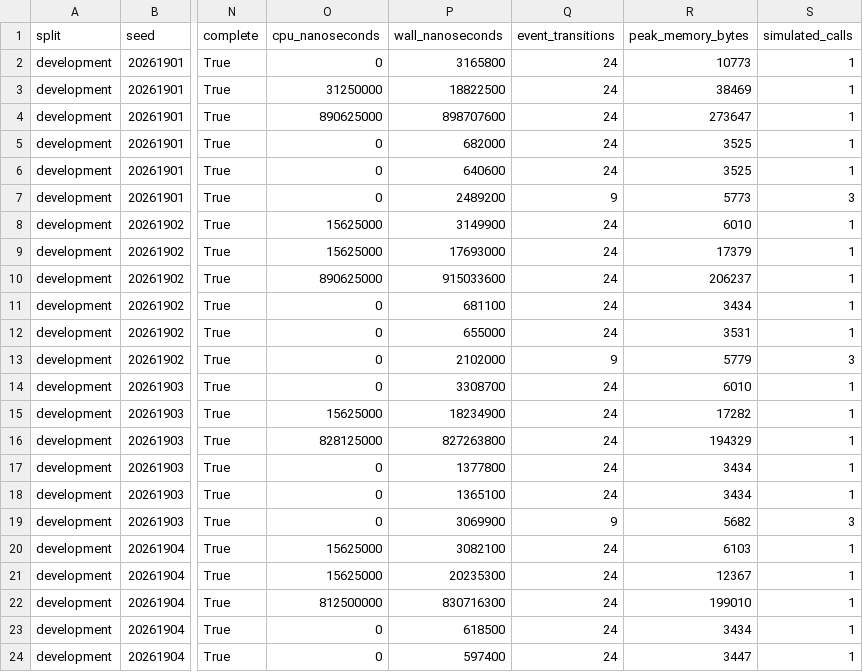
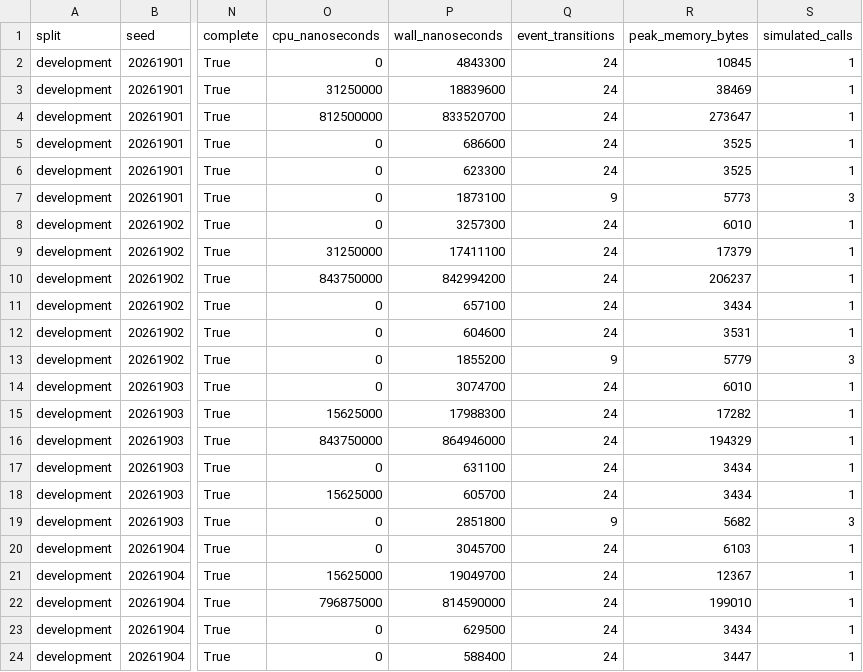
Before and after one commit to crakashp2905-hub/memory-fabric, a CSV file: research/results/cdm/offline-qualification/architecture-superiority-r5v3-development/cases.csv, drawn as a sheet; only a part is shown, gaps mark what is left out; the diff covers the shown part only; the diff names each change by its address in the sheet, - before the commit and + after, or states it on an @@ line.

```diff
--- a/research/results/cdm/offline-qualification/architecture-superiority-r5v3-development/cases.csv
+++ b/research/results/cdm/offline-qualification/architecture-superiority-r5v3-development/cases.csv
-P2 (wall_nanoseconds): 3165800
+P2 (wall_nanoseconds): 4843300
-R2 (peak_memory_bytes): 10773
+R2 (peak_memory_bytes): 10845
-P3 (wall_nanoseconds): 18822500
+P3 (wall_nanoseconds): 18839600
-O4 (cpu_nanoseconds): 890625000
+O4 (cpu_nanoseconds): 812500000
-P4 (wall_nanoseconds): 898707600
+P4 (wall_nanoseconds): 833520700
-P5 (wall_nanoseconds): 682000
+P5 (wall_nanoseconds): 686600
-P6 (wall_nanoseconds): 640600
+P6 (wall_nanoseconds): 623300
-P7 (wall_nanoseconds): 2489200
+P7 (wall_nanoseconds): 1873100
-O8 (cpu_nanoseconds): 15625000
+O8 (cpu_nanoseconds): 0
-P8 (wall_nanoseconds): 3149900
+P8 (wall_nanoseconds): 3257300
-O9 (cpu_nanoseconds): 15625000
+O9 (cpu_nanoseconds): 31250000
-P9 (wall_nanoseconds): 17693000
+P9 (wall_nanoseconds): 17411100
-O10 (cpu_nanoseconds): 890625000
+O10 (cpu_nanoseconds): 843750000
-P10 (wall_nanoseconds): 915033600
+P10 (wall_nanoseconds): 842994200
-P11 (wall_nanoseconds): 681100
+P11 (wall_nanoseconds): 657100
-P12 (wall_nanoseconds): 655000
+P12 (wall_nanoseconds): 604600
-P13 (wall_nanoseconds): 2102000
+P13 (wall_nanoseconds): 1855200
-P14 (wall_nanoseconds): 3308700
+P14 (wall_nanoseconds): 3074700
-P15 (wall_nanoseconds): 18234900
+P15 (wall_nanoseconds): 17988300
-O16 (cpu_nanoseconds): 828125000
+O16 (cpu_nanoseconds): 843750000
-P16 (wall_nanoseconds): 827263800
+P16 (wall_nanoseconds): 864946000
-P17 (wall_nanoseconds): 1377800
+P17 (wall_nanoseconds): 631100
-O18 (cpu_nanoseconds): 0
+O18 (cpu_nanoseconds): 15625000
-P18 (wall_nanoseconds): 1365100
+P18 (wall_nanoseconds): 605700
-P19 (wall_nanoseconds): 3069900
+P19 (wall_nanoseconds): 2851800
-O20 (cpu_nanoseconds): 15625000
+O20 (cpu_nanoseconds): 0
-P20 (wall_nanoseconds): 3082100
+P20 (wall_nanoseconds): 3045700
-P21 (wall_nanoseconds): 20235300
+P21 (wall_nanoseconds): 19049700
-O22 (cpu_nanoseconds): 812500000
+O22 (cpu_nanoseconds): 796875000
-P22 (wall_nanoseconds): 830716300
+P22 (wall_nanoseconds): 814590000
-P23 (wall_nanoseconds): 618500
+P23 (wall_nanoseconds): 629500
-P24 (wall_nanoseconds): 597400
+P24 (wall_nanoseconds): 588400
```
Also changed, not shown: 11 edited cells elsewhere in this file, research/results/cdm/offline-qualification/architecture-superiority-r5v3-confirmatory/cases.csv, research/results/cdm/offline-qualification/attribution-benchmark-r8/cases.csv, 23 other files.
